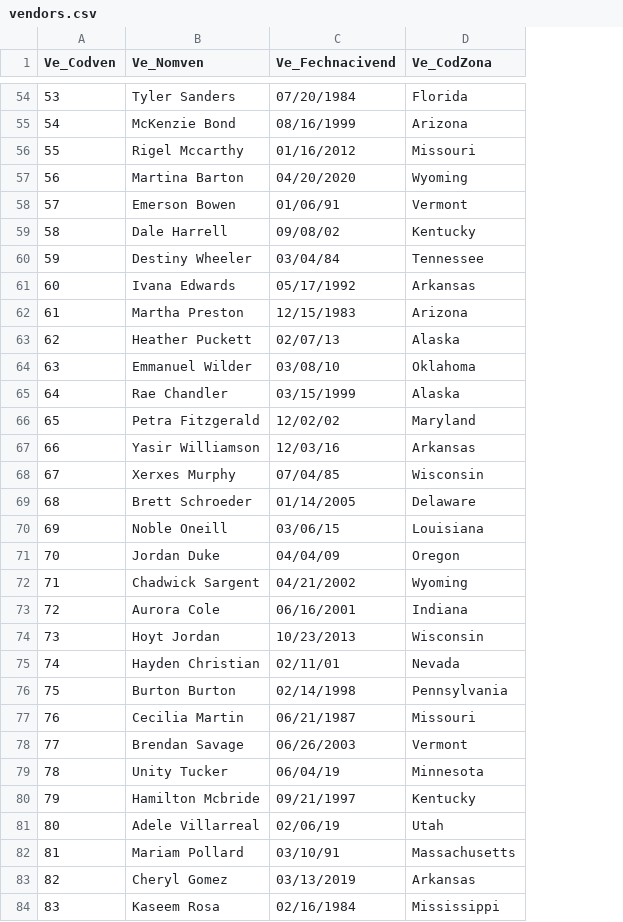
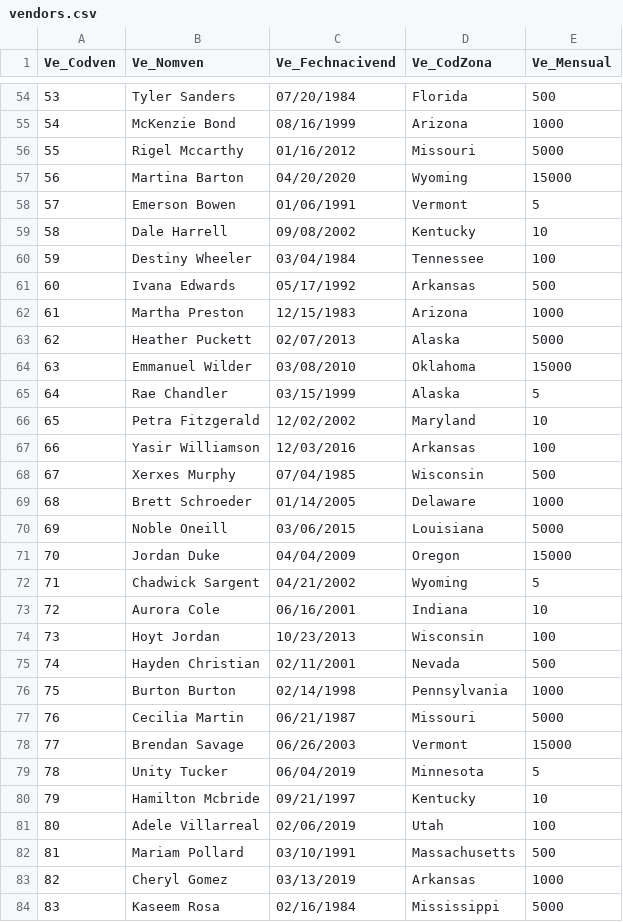
Before and after one commit to Luisa-GVR/ArchivosDeAccesoAleatorio, a CSV file: vendors.csv, drawn as a sheet; only a part is shown, gaps mark what is left out; the diff covers the shown part only; the diff names each change by its address in the sheet, - before the commit and + after, or states it on an @@ line.

```diff
--- a/vendors.csv
+++ b/vendors.csv
+column E (Ve_Mensual), rows 54-84: 500 | 1000 | 5000 | 15000 | 5 | 10 | 100 | 500 | 1000 | 5000 | 15000 | 5 | 10 | 100 | 500 | 1000 | 5000 | 15000 | 5 | 10 | 100 | 500 | 1000 | 5000 | 15000 | 5 | 10 | 100 | 500 | 1000 | 5000
-C58 (Ve_Fechnacivend): 01/06/91
+C58 (Ve_Fechnacivend): 01/06/1991
-C59 (Ve_Fechnacivend): 09/08/02
+C59 (Ve_Fechnacivend): 09/08/2002
-C60 (Ve_Fechnacivend): 03/04/84
+C60 (Ve_Fechnacivend): 03/04/1984
-C63 (Ve_Fechnacivend): 02/07/13
+C63 (Ve_Fechnacivend): 02/07/2013
-C64 (Ve_Fechnacivend): 03/08/10
+C64 (Ve_Fechnacivend): 03/08/2010
-C66 (Ve_Fechnacivend): 12/02/02
+C66 (Ve_Fechnacivend): 12/02/2002
-C67 (Ve_Fechnacivend): 12/03/16
+C67 (Ve_Fechnacivend): 12/03/2016
-C68 (Ve_Fechnacivend): 07/04/85
+C68 (Ve_Fechnacivend): 07/04/1985
-C70 (Ve_Fechnacivend): 03/06/15
+C70 (Ve_Fechnacivend): 03/06/2015
-C71 (Ve_Fechnacivend): 04/04/09
+C71 (Ve_Fechnacivend): 04/04/2009
-C75 (Ve_Fechnacivend): 02/11/01
+C75 (Ve_Fechnacivend): 02/11/2001
-C79 (Ve_Fechnacivend): 06/04/19
+C79 (Ve_Fechnacivend): 06/04/2019
-C81 (Ve_Fechnacivend): 02/06/19
+C81 (Ve_Fechnacivend): 02/06/2019
-C82 (Ve_Fechnacivend): 03/10/91
+C82 (Ve_Fechnacivend): 03/10/1991
```
Also changed, not shown: 32 edited cells elsewhere in this file, 5 other files.
